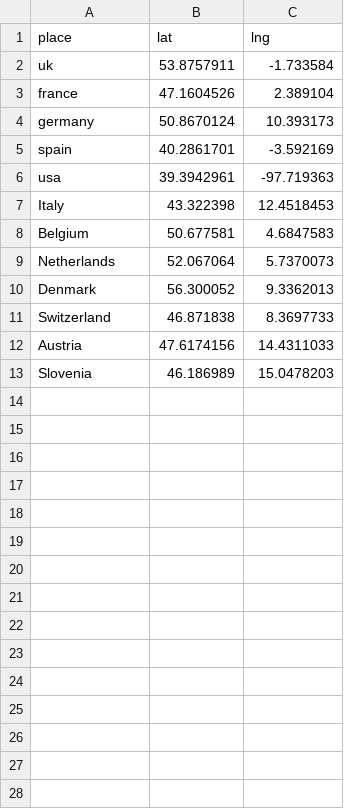
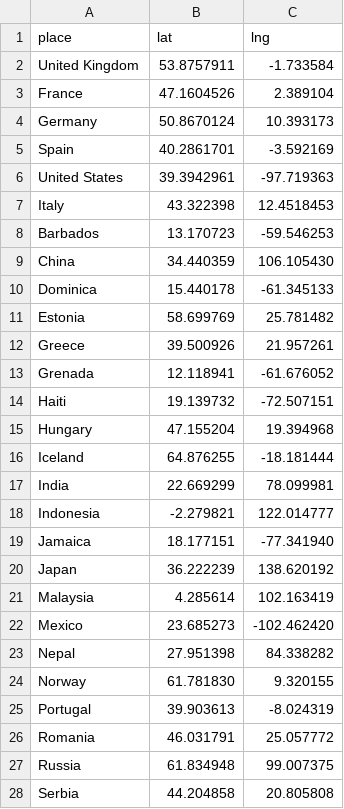
Before and after one commit to drmikeuk/fairytales, a CSV file: assets/places2Dummy.csv, drawn as a sheet; only a part is shown; the diff covers the shown part only.

```diff
--- a/assets/places2Dummy.csv
+++ b/assets/places2Dummy.csv
@@ -1,13 +1,28 @@
 place,lat,lng
-uk,53.8757911,-1.733584
-france,47.1604526,2.389104
-germany,50.8670124,10.393173
-spain,40.2861701,-3.592169
-usa,39.3942961,-97.719363
+United Kingdom,53.8757911,-1.733584
+France,47.1604526,2.389104
+Germany,50.8670124,10.393173
+Spain,40.2861701,-3.592169
+United States,39.3942961,-97.719363
 Italy,43.322398,12.4518453
-Belgium,50.677581,4.6847583
-Netherlands,52.067064,5.7370073
-Denmark,56.300052,9.3362013
-Switzerland,46.871838,8.3697733
-Austria,47.6174156,14.4311033
-Slovenia,46.186989,15.0478203
+Barbados,13.170723,-59.546253
+China,34.440359,106.105430
+Dominica,15.440178, -61.345133
+Estonia,58.699769,25.781482
+Greece,39.500926,21.957261
+Grenada,12.118941,-61.676052
+Haiti,19.139732,-72.507151
+Hungary,47.155204,19.394968
+Iceland,64.876255,-18.181444
+India,22.669299,78.099981
+Indonesia,-2.279821,122.014777
+Jamaica,18.177151,-77.341940
+Japan,36.222239,138.620192
+Malaysia,4.285614,102.163419
+Mexico,23.685273,-102.462420
+Nepal,27.951398,84.338282
+Norway,61.781830,9.320155
+Portugal,39.903613,-8.024319
+Romania,46.031791,25.057772
+Russia,61.834948,99.007375
+Serbia,44.204858,20.805808
```
Also changed, not shown: 5 added rows elsewhere in this file, 4 other files.
